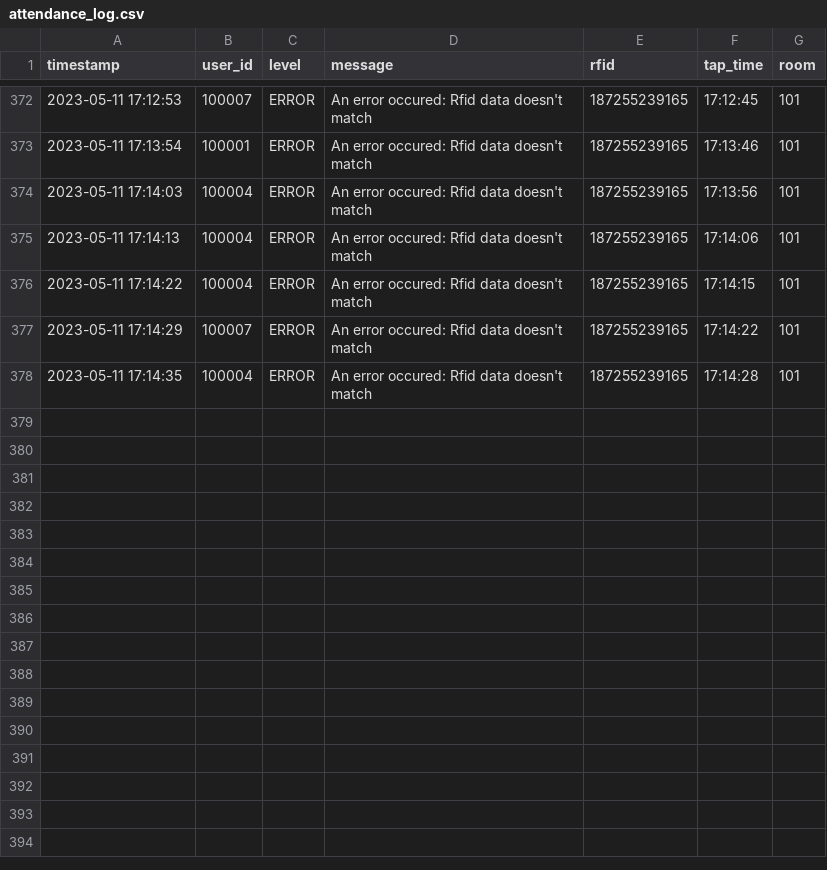
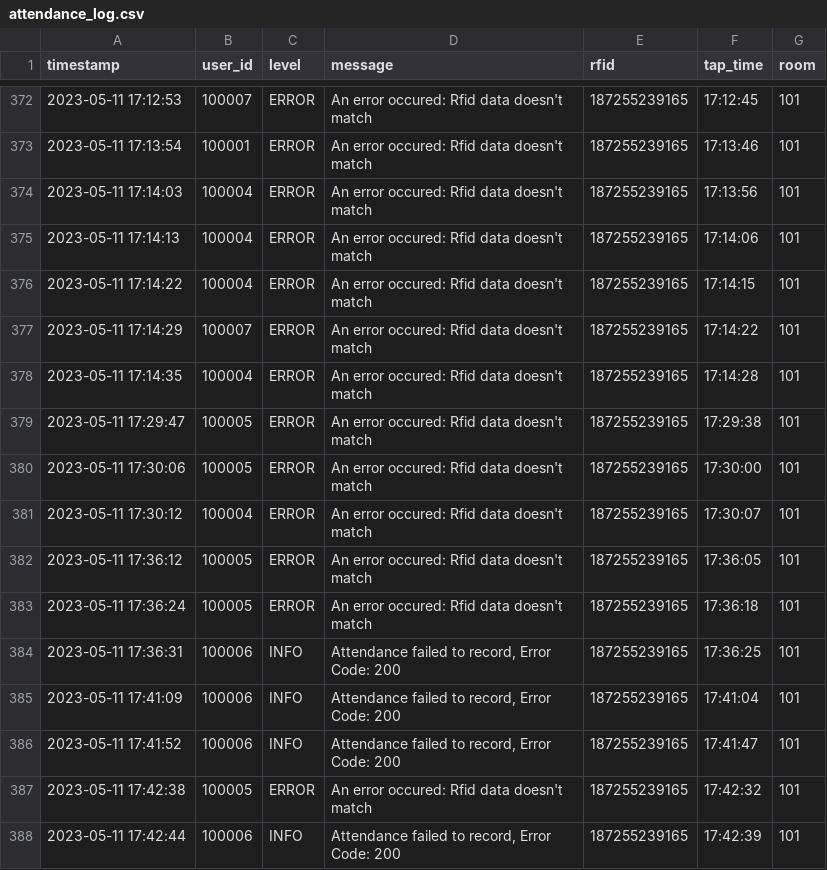
Before and after one commit to Adotac/SAMIDS-Project, a CSV file: _python src-code/attendance_log.csv, drawn as a sheet; only a part is shown, gaps mark what is left out.

```diff
--- a/_python src-code/attendance_log.csv
+++ b/_python src-code/attendance_log.csv
@@ -378 +378,11 @@ timestamp,user_id,level,message,rfid,tap_time,room
 2023-05-11 17:14:35,100004,ERROR,An error occured: Rfid data doesn't match,187255239165,17:14:28,101
+2023-05-11 17:29:47,100005,ERROR,An error occured: Rfid data doesn't match,187255239165,17:29:38,101
+2023-05-11 17:30:06,100005,ERROR,An error occured: Rfid data doesn't match,187255239165,17:30:00,101
+2023-05-11 17:30:12,100004,ERROR,An error occured: Rfid data doesn't match,187255239165,17:30:07,101
+2023-05-11 17:36:12,100005,ERROR,An error occured: Rfid data doesn't match,187255239165,17:36:05,101
+2023-05-11 17:36:24,100005,ERROR,An error occured: Rfid data doesn't match,187255239165,17:36:18,101
+2023-05-11 17:36:31,100006,INFO,"Attendance failed to record, Error Code: 200",187255239165,17:36:25,101
+2023-05-11 17:41:09,100006,INFO,"Attendance failed to record, Error Code: 200",187255239165,17:41:04,101
+2023-05-11 17:41:52,100006,INFO,"Attendance failed to record, Error Code: 200",187255239165,17:41:47,101
+2023-05-11 17:42:38,100005,ERROR,An error occured: Rfid data doesn't match,187255239165,17:42:32,101
+2023-05-11 17:42:44,100006,INFO,"Attendance failed to record, Error Code: 200",187255239165,17:42:39,101
```
Also changed, not shown: 4 other files.
